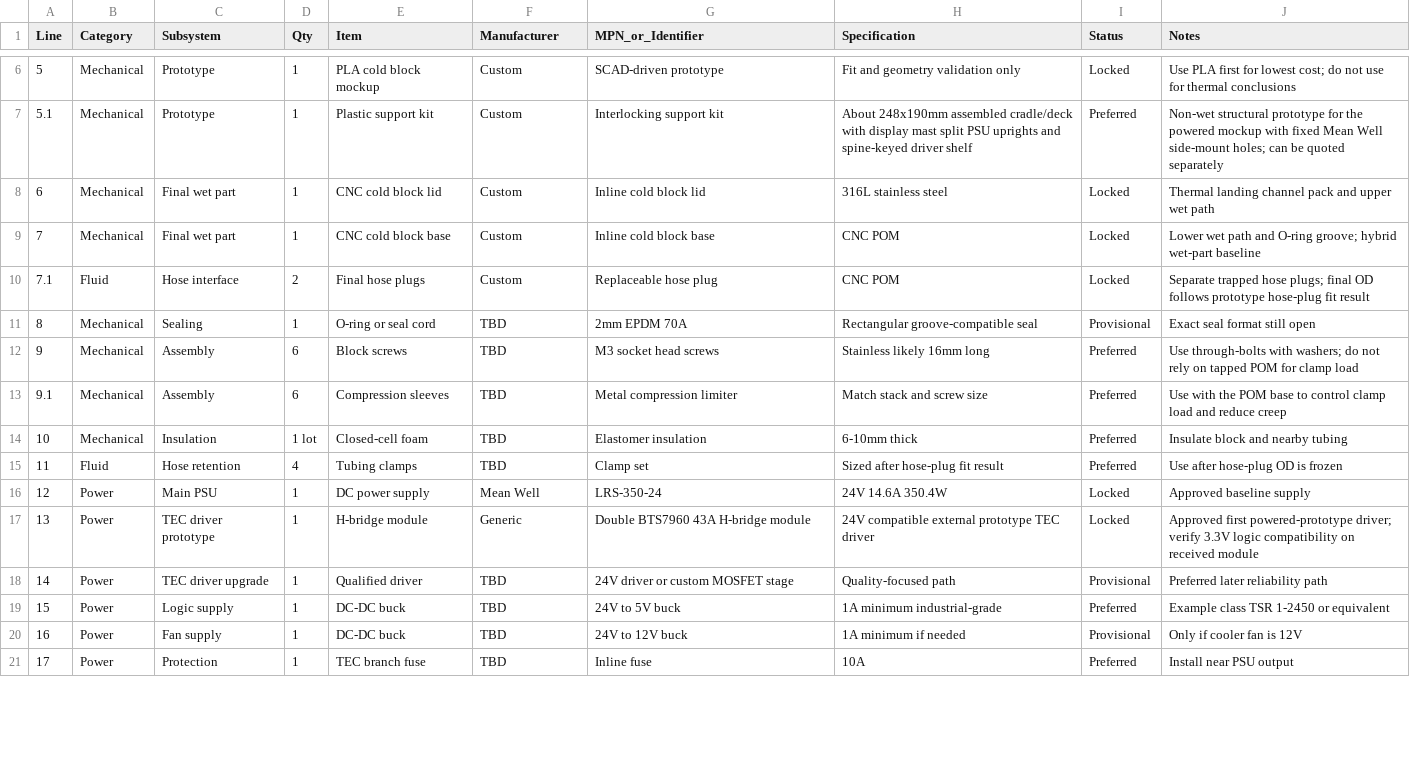
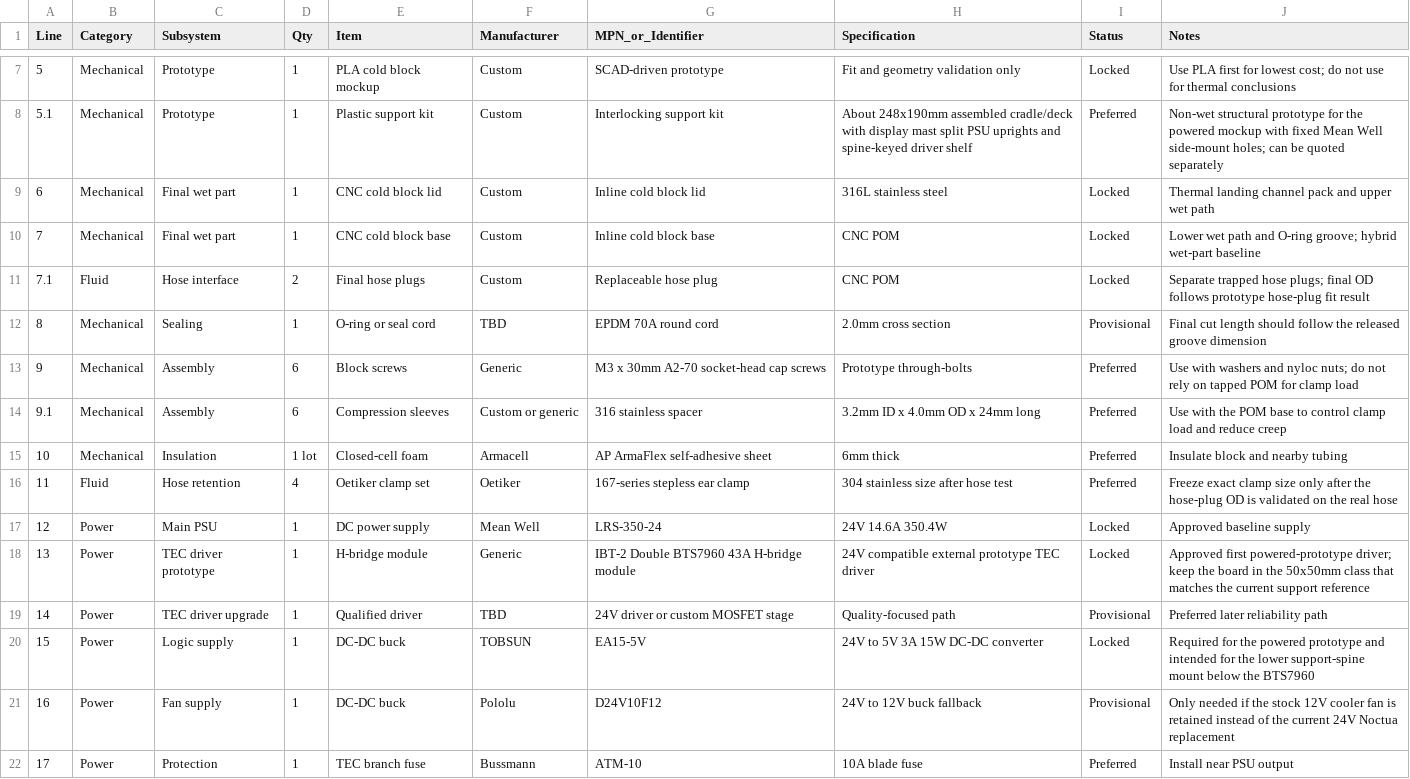
Before and after one commit to reicek/aquarium-tec, a CSV file: agent/system_bom.csv, drawn as a sheet; only a part is shown, gaps mark what is left out; the diff covers the shown part only.

```diff
--- a/agent/system_bom.csv
+++ b/agent/system_bom.csv
@@ -10,12 +11,12 @@ Line,Category,Subsystem,Qty,Item,Manufacturer,MPN_or_Identifier,Specification,St
 7.1,Fluid,Hose interface,2,Final hose plugs,Custom,Replaceable hose plug,CNC POM,Locked,Separate trapped hose plugs; final OD follows prototype hose-plug fit result
-8,Mechanical,Sealing,1,O-ring or seal cord,TBD,2mm EPDM 70A,Rectangular groove-compatible seal,Provisional,Exact seal format still open
-9,Mechanical,Assembly,6,Block screws,TBD,M3 socket head screws,Stainless likely 16mm long,Preferred,Use through-bolts with washers; do not rely on tapped POM for clamp load
-9.1,Mechanical,Assembly,6,Compression sleeves,TBD,Metal compression limiter,Match stack and screw size,Preferred,Use with the POM base to control clamp load and reduce creep
-10,Mechanical,Insulation,1 lot,Closed-cell foam,TBD,Elastomer insulation,6-10mm thick,Preferred,Insulate block and nearby tubing
-11,Fluid,Hose retention,4,Tubing clamps,TBD,Clamp set,Sized after hose-plug fit result,Preferred,Use after hose-plug OD is frozen
+8,Mechanical,Sealing,1,O-ring or seal cord,TBD,EPDM 70A round cord,2.0mm cross section,Provisional,Final cut length should follow the released groove dimension
+9,Mechanical,Assembly,6,Block screws,Generic,M3 x 30mm A2-70 socket-head cap screws,Prototype through-bolts,Preferred,Use with washers and nyloc nuts; do not rely on tapped POM for clamp load
+9.1,Mechanical,Assembly,6,Compression sleeves,Custom or generic,316 stainless spacer,3.2mm ID x 4.0mm OD x 24mm long,Preferred,Use with the POM base to control clamp load and reduce creep
+10,Mechanical,Insulation,1 lot,Closed-cell foam,Armacell,AP ArmaFlex self-adhesive sheet,6mm thick,Preferred,Insulate block and nearby tubing
+11,Fluid,Hose retention,4,Oetiker clamp set,Oetiker,167-series stepless ear clamp,304 stainless size after hose test,Preferred,Freeze exact clamp size only after the hose-plug OD is validated on the real hose
 12,Power,Main PSU,1,DC power supply,Mean Well,LRS-350-24,24V 14.6A 350.4W,Locked,Approved baseline supply
-13,Power,TEC driver prototype,1,H-bridge module,Generic,Double BTS7960 43A H-bridge module,24V compatible external prototype TEC driver,Locked,Approved first powered-prototype driver; verify 3.3V logic compatibility on received module
+13,Power,TEC driver prototype,1,H-bridge module,Generic,IBT-2 Double BTS7960 43A H-bridge module,24V compatible external prototype TEC driver,Locked,Approved first powered-prototype driver; keep the board in the 50x50mm class that matches the current support reference
 14,Power,TEC driver upgrade,1,Qualified driver,TBD,24V driver or custom MOSFET stage,Quality-focused path,Provisional,Preferred later reliability path
-15,Power,Logic supply,1,DC-DC buck,TBD,24V to 5V buck,1A minimum industrial-grade,Preferred,Example class TSR 1-2450 or equivalent
-16,Power,Fan supply,1,DC-DC buck,TBD,24V to 12V buck,1A minimum if needed,Provisional,Only if cooler fan is 12V
-17,Power,Protection,1,TEC branch fuse,TBD,Inline fuse,10A,Preferred,Install near PSU output
+15,Power,Logic supply,1,DC-DC buck,TOBSUN,EA15-5V,24V to 5V 3A 15W DC-DC converter,Locked,Required for the powered prototype and intended for the lower support-spine mount below the BTS7960
+16,Power,Fan supply,1,DC-DC buck,Pololu,D24V10F12,24V to 12V buck fallback,Provisional,Only needed if the stock 12V cooler fan is retained instead of the current 24V Noctua replacement
+17,Power,Protection,1,TEC branch fuse,Bussmann,ATM-10,10A blade fuse,Preferred,Install near PSU output
```
Also changed, not shown: 5 added rows and 60 edited cells elsewhere in this file, 19 other files.
